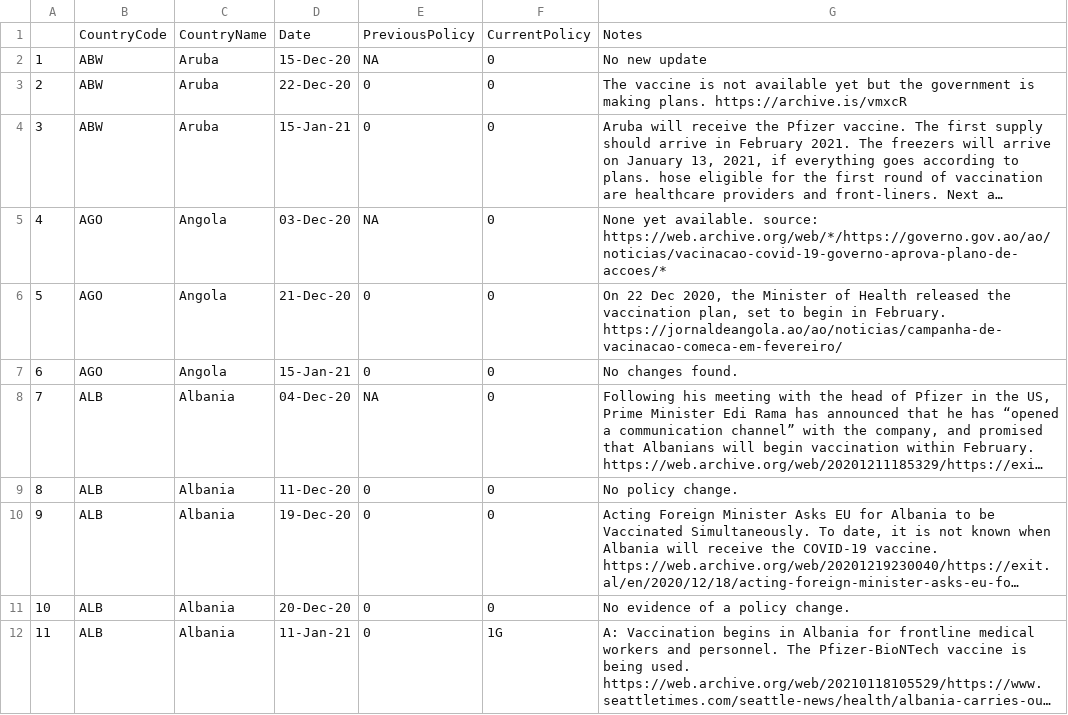
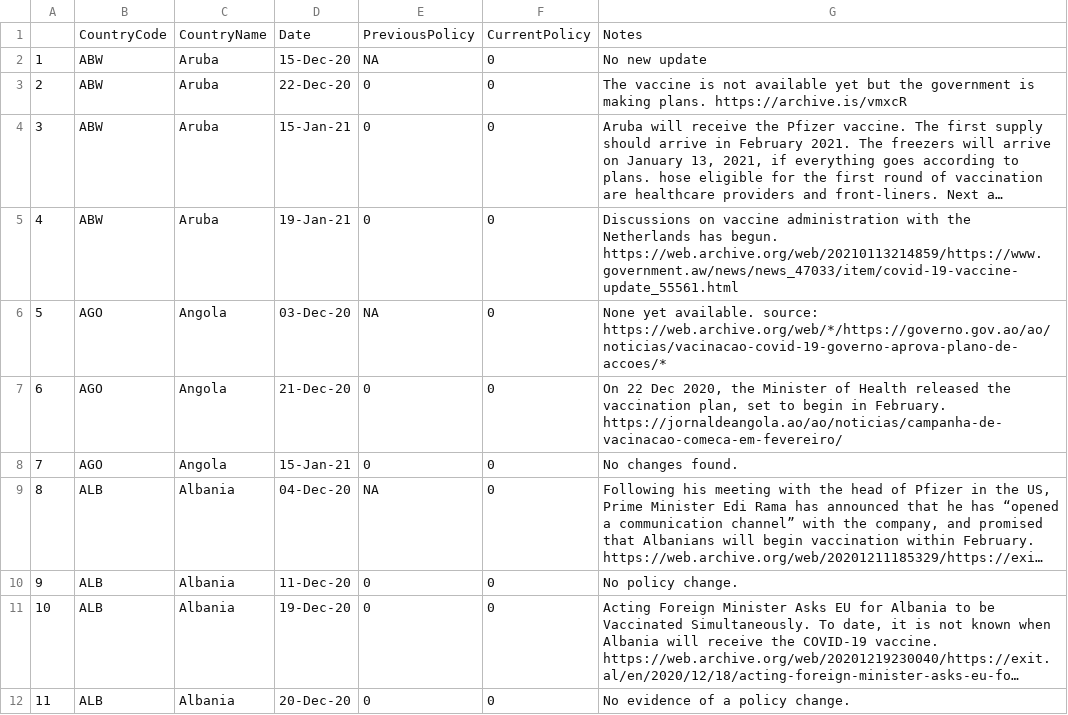
Before and after one commit to saptahash/BSGtracker_analysis, a CSV file: data/h7_changes.csv, drawn as a sheet; only a part is shown; the shorter side is filled out with more unchanged rows; long unchanged cells end in …; addresses are those after the commit; the diff covers the shown part only; the diff names each change by its address in the sheet, - before the commit and + after, or states it on an @@ line.

```diff
--- a/data/h7_changes.csv
+++ b/data/h7_changes.csv
+row 5: 4 | ABW | Aruba | 19-Jan-21 | 0 | 0 | Discussions on vaccine administration with the Netherlands has begun. https://web.archive.org/web/20210113214859/https://www.government.aw/news/news_47033/item/covid-19-vaccine-update_55561.html
@@ column A renumbered from row 6 down @@
```
Also changed, not shown: 13 added rows and 1 edited cell elsewhere in this file.
